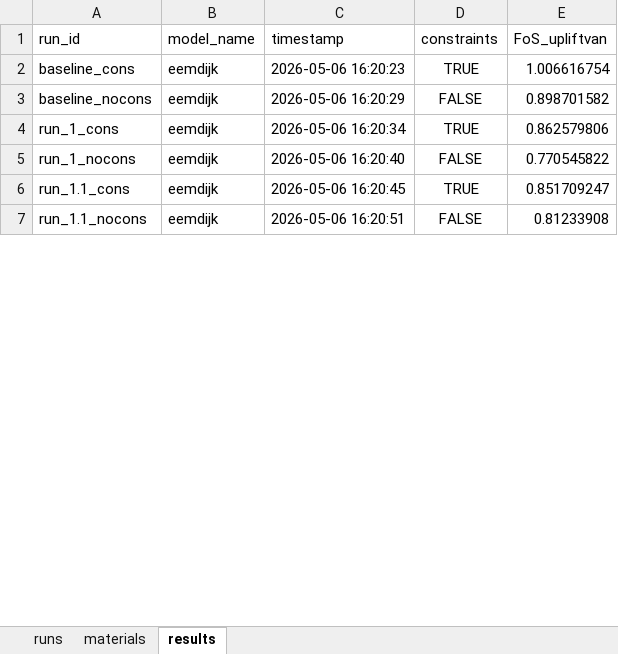
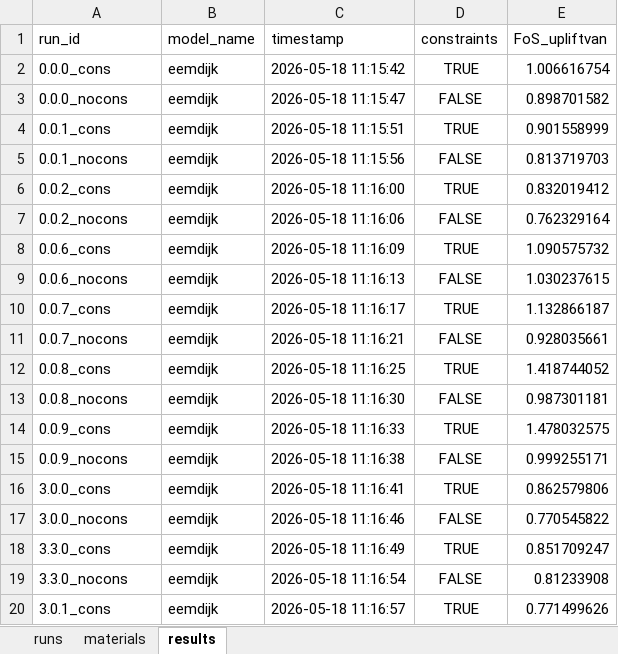
Before and after one commit to RESETDeltares/y5-2e_backanalysis, an Excel workbook: baseline_models/eemdijk_runs.xlsx, sheet results, drawn as a sheet; only a part is shown; values as stored, in another font and other column widths than the file's, no borders; addresses are those after the commit; the diff covers the shown part only; the diff names each change by its address in the sheet, - before the commit and + after, or states it on an @@ line.

```diff
--- a/baseline_models/eemdijk_runs.xlsx (sheet results)
+++ b/baseline_models/eemdijk_runs.xlsx (sheet results)
-A2 (run_id): baseline_cons
+A2 (run_id): 0.0.0_cons
-C2 (timestamp): 2026-05-06 16:20:23
+C2 (timestamp): 2026-05-18 11:15:42
-A3 (run_id): baseline_nocons
+A3 (run_id): 0.0.0_nocons
-C3 (timestamp): 2026-05-06 16:20:29
+C3 (timestamp): 2026-05-18 11:15:47
+row 4: 0.0.1_cons | eemdijk | 2026-05-18 11:15:51 | TRUE | 0.901558999
+row 5: 0.0.1_nocons | eemdijk | 2026-05-18 11:15:56 | FALSE | 0.813719703
+row 6: 0.0.2_cons | eemdijk | 2026-05-18 11:16:00 | TRUE | 0.832019412
+row 7: 0.0.2_nocons | eemdijk | 2026-05-18 11:16:06 | FALSE | 0.762329164
+row 8: 0.0.6_cons | eemdijk | 2026-05-18 11:16:09 | TRUE | 1.090575732
+row 9: 0.0.6_nocons | eemdijk | 2026-05-18 11:16:13 | FALSE | 1.030237615
+row 10: 0.0.7_cons | eemdijk | 2026-05-18 11:16:17 | TRUE | 1.132866187
+row 11: 0.0.7_nocons | eemdijk | 2026-05-18 11:16:21 | FALSE | 0.928035661
+row 12: 0.0.8_cons | eemdijk | 2026-05-18 11:16:25 | TRUE | 1.418744052
+row 13: 0.0.8_nocons | eemdijk | 2026-05-18 11:16:30 | FALSE | 0.987301181
+row 14: 0.0.9_cons | eemdijk | 2026-05-18 11:16:33 | TRUE | 1.478032575
+row 15: 0.0.9_nocons | eemdijk | 2026-05-18 11:16:38 | FALSE | 0.999255171
-A16 (run_id): run_1_cons
+A16 (run_id): 3.0.0_cons
-C16 (timestamp): 2026-05-06 16:20:34
+C16 (timestamp): 2026-05-18 11:16:41
-A17 (run_id): run_1_nocons
+A17 (run_id): 3.0.0_nocons
-C17 (timestamp): 2026-05-06 16:20:40
+C17 (timestamp): 2026-05-18 11:16:46
-A18 (run_id): run_1.1_cons
+A18 (run_id): 3.3.0_cons
-C18 (timestamp): 2026-05-06 16:20:45
+C18 (timestamp): 2026-05-18 11:16:49
-A19 (run_id): run_1.1_nocons
+A19 (run_id): 3.3.0_nocons
-C19 (timestamp): 2026-05-06 16:20:51
+C19 (timestamp): 2026-05-18 11:16:54
+row 20: 3.0.1_cons | eemdijk | 2026-05-18 11:16:57 | TRUE | 0.771499626
```
Also changed, not shown: 31 added rows and 64 edited cells elsewhere in this sheet, sheet materials, sheet runs, baseline_models/bergambacht_v2_runs.xlsx, baseline_models/ijkdijk_runs.xlsx, 5 other files.
